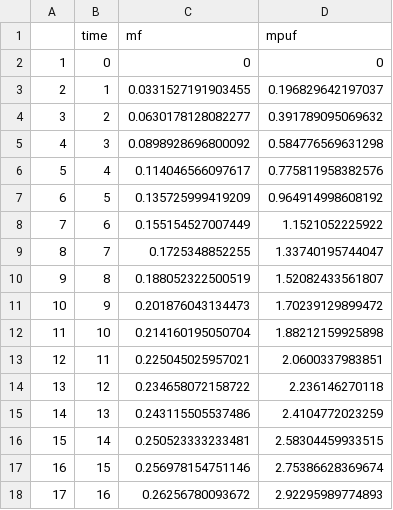
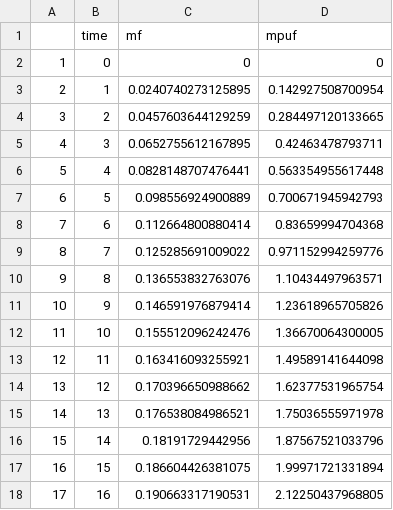
Before and after one commit to valdiman/PCB-Aerobic-Bioaugmentation-Study2, a CSV file: Output/Data/RTM/S/AVL/PCB52AVLSTreatment.csv, drawn as a sheet; only a part is shown; the diff covers the shown part only.

```diff
--- a/Output/Data/RTM/S/AVL/PCB52AVLSTreatment.csv
+++ b/Output/Data/RTM/S/AVL/PCB52AVLSTreatment.csv
@@ -2,17 +2,17 @@
 "1",0,0,0
-"2",1,0.0331527191903455,0.196829642197037
-"3",2,0.0630178128082277,0.391789095069632
-"4",3,0.0898928696800092,0.584776569631298
-"5",4,0.114046566097617,0.775811958382576
-"6",5,0.135725999419209,0.964914998608192
-"7",6,0.155154527007449,1.1521052225922
-"8",7,0.1725348852255,1.33740195744047
-"9",8,0.188052322500519,1.52082433561807
-"10",9,0.201876043134473,1.70239129899472
-"11",10,0.214160195050704,1.88212159925898
-"12",11,0.225045025957021,2.0600337983851
-"13",12,0.234658072158722,2.236146270118
-"14",13,0.243115505537486,2.4104772023259
-"15",14,0.250523333233481,2.58304459933515
-"16",15,0.256978154751146,2.75386628369674
-"17",16,0.26256780093672,2.92295989774893
+"2",1,0.0240740273125895,0.142927508700954
+"3",2,0.0457603644129259,0.284497120133665
+"4",3,0.0652755612167895,0.42463478793711
+"5",4,0.0828148707476441,0.563354955617448
+"6",5,0.098556924900889,0.700671945942793
+"7",6,0.112664800880414,0.83659994704368
+"8",7,0.125285691009022,0.971152994259776
+"9",8,0.136553832763076,1.10434497963571
+"10",9,0.146591976879414,1.23618965705826
+"11",10,0.155512096242476,1.36670064300005
+"12",11,0.163416093255921,1.49589141644098
+"13",12,0.170396650988662,1.62377531965754
+"14",13,0.176538084986521,1.75036555971978
+"15",14,0.18191729442956,1.87567521033796
+"16",15,0.186604426381075,1.99971721331894
+"17",16,0.190663317190531,2.12250437968805
```
Also changed, not shown: 48 edited cells elsewhere in this file, 2 other files.
